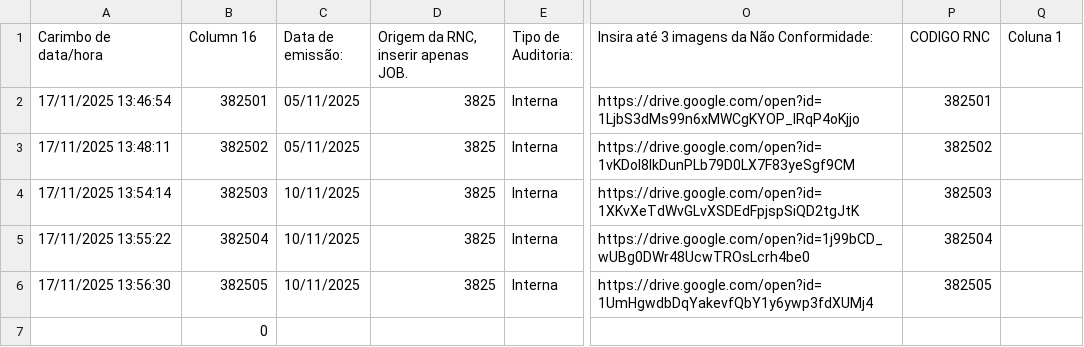
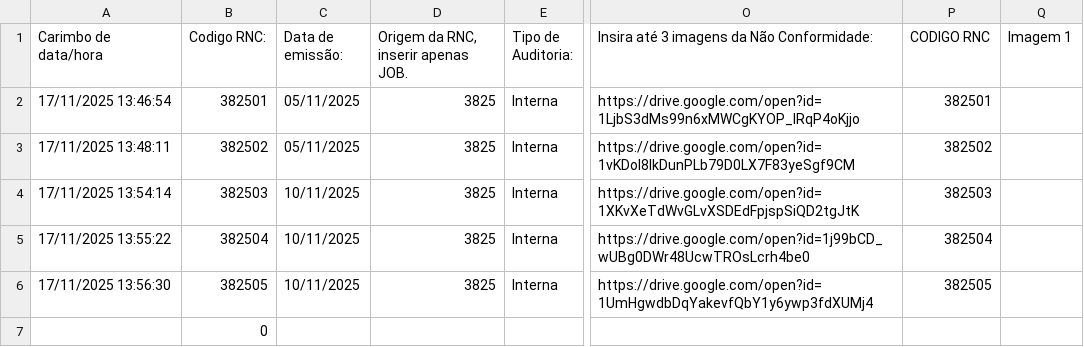
Before and after one commit to gleyver/nao-conformidade, a CSV file: dados/dados.csv, drawn as a sheet; only a part is shown, gaps mark what is left out; the diff names each change by its address in the sheet, - before the commit and + after, or states it on an @@ line.

```diff
--- a/dados/dados.csv
+++ b/dados/dados.csv
-B1: Column 16
+B1: Codigo RNC:
-Q1: Coluna 1
+Q1: Imagem 1
```
